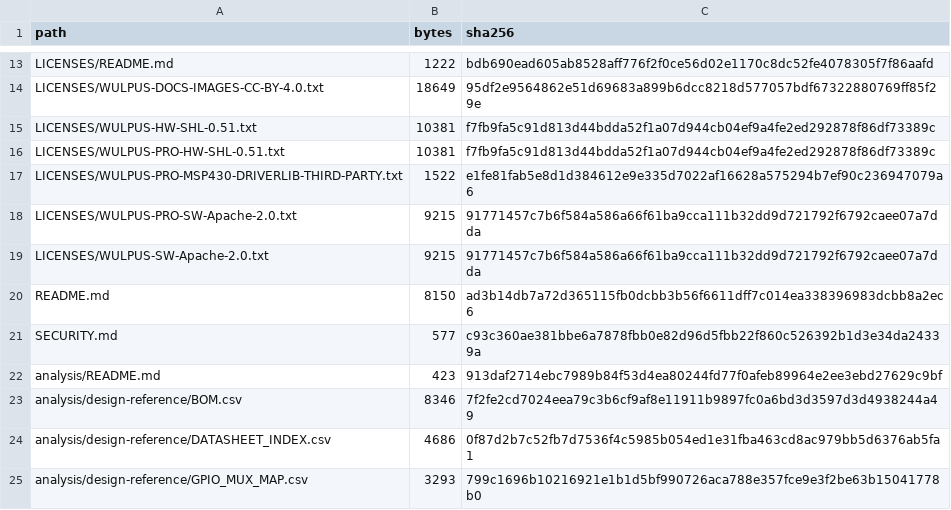
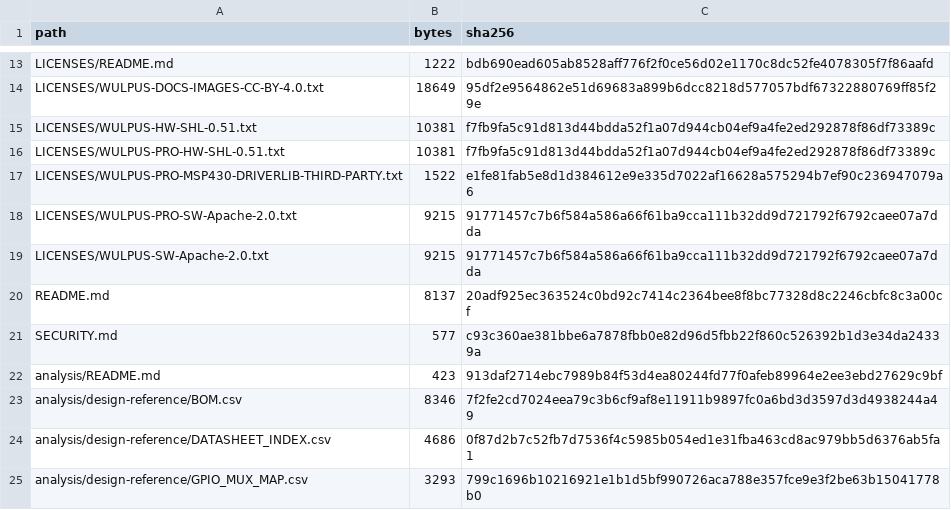
Before and after one commit to thuer-awesome/wulpus, a CSV file: provenance/FILE_MANIFEST.csv, drawn as a sheet; only a part is shown, gaps mark what is left out.

```diff
--- a/provenance/FILE_MANIFEST.csv
+++ b/provenance/FILE_MANIFEST.csv
@@ -19,3 +19,3 @@ LICENSES/WULPUS-PRO-SW-Apache-2.0.txt,9215,91771457c7b6f584a586a66f61ba9cca111b3
 LICENSES/WULPUS-SW-Apache-2.0.txt,9215,91771457c7b6f584a586a66f61ba9cca111b32dd9d721792f6792caee07a7dda
-README.md,8150,ad3b14db7a72d365115fb0dcbb3b56f6611dff7c014ea338396983dcbb8a2ec6
+README.md,8137,20adf925ec363524c0bd92c7414c2364bee8f8bc77328d8c2246cbfc8c3a00cf
 SECURITY.md,577,c93c360ae381bbe6a7878fbb0e82d96d5fbb22f860c526392b1d3e34da24339a
```
Also changed, not shown: 1 other file.
